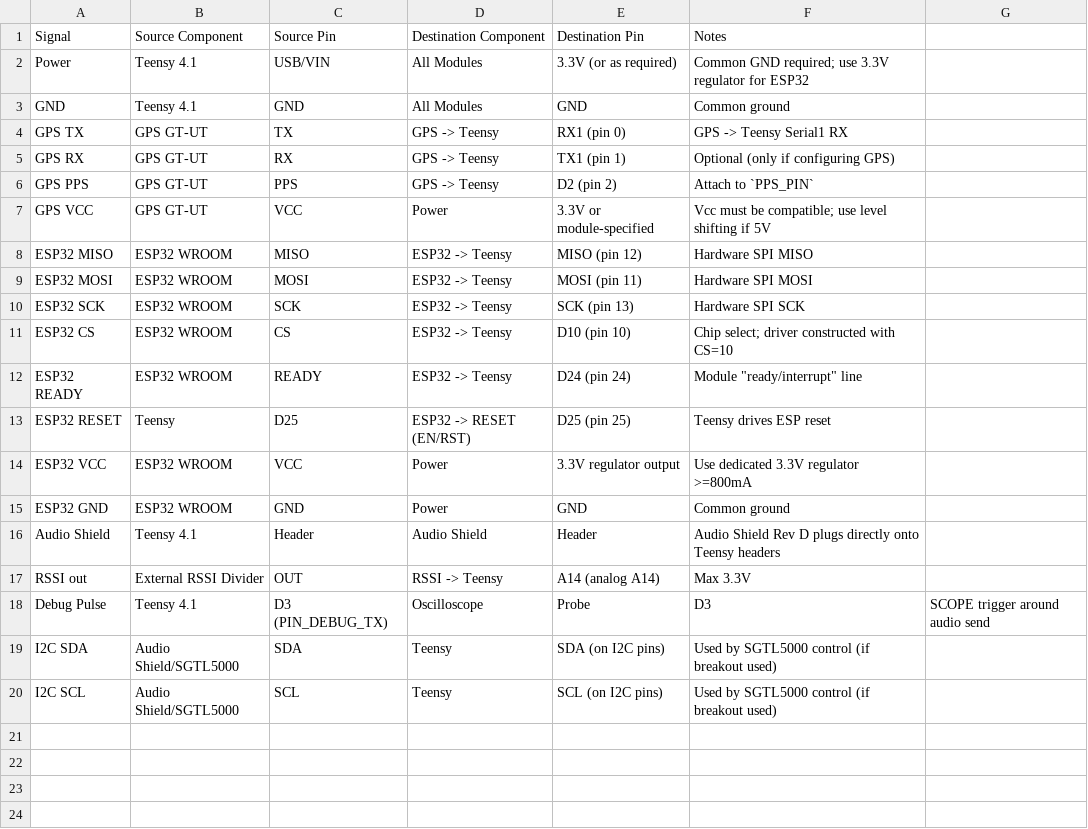
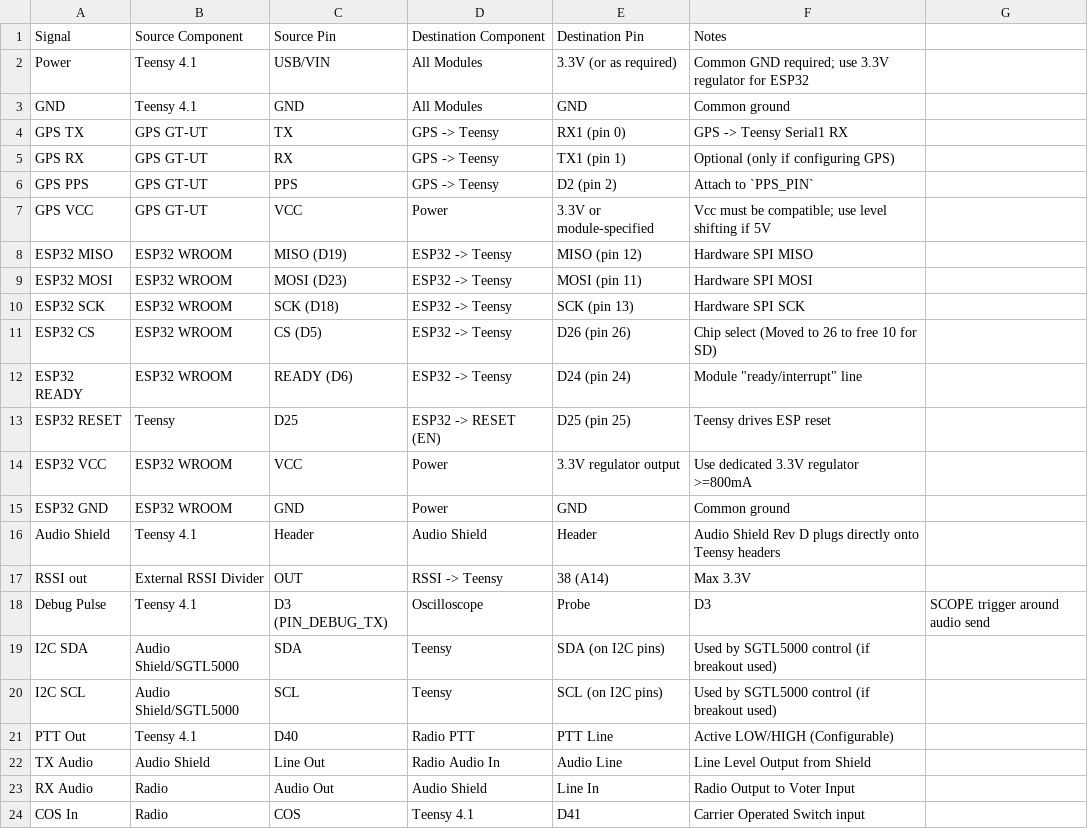
Before and after one commit to pcpackrat/teensyvoter, a CSV file: docs/wiring_pin_table.csv, drawn as a sheet.

Commit message:
Update wiring diagram and pin table for Transmit and ESP32 CS move

```diff
--- a/docs/wiring_pin_table.csv
+++ b/docs/wiring_pin_table.csv
@@ -7,8 +7,8 @@ GPS PPS,GPS GT-UT,PPS,GPS -> Teensy,D2 (pin 2),Attach to `PPS_PIN`
 GPS VCC,GPS GT-UT,VCC,Power,3.3V or module-specified,Vcc must be compatible; use level shifting if 5V
-ESP32 MISO,ESP32 WROOM,MISO,ESP32 -> Teensy,MISO (pin 12),Hardware SPI MISO
-ESP32 MOSI,ESP32 WROOM,MOSI,ESP32 -> Teensy,MOSI (pin 11),Hardware SPI MOSI
-ESP32 SCK,ESP32 WROOM,SCK,ESP32 -> Teensy,SCK (pin 13),Hardware SPI SCK
-ESP32 CS,ESP32 WROOM,CS,ESP32 -> Teensy,D10 (pin 10),Chip select; driver constructed with CS=10
-ESP32 READY,ESP32 WROOM,READY,ESP32 -> Teensy,D24 (pin 24),Module "ready/interrupt" line
-ESP32 RESET,Teensy,D25,ESP32 -> RESET (EN/RST),D25 (pin 25),Teensy drives ESP reset
+ESP32 MISO,ESP32 WROOM,MISO (D19),ESP32 -> Teensy,MISO (pin 12),Hardware SPI MISO
+ESP32 MOSI,ESP32 WROOM,MOSI (D23),ESP32 -> Teensy,MOSI (pin 11),Hardware SPI MOSI
+ESP32 SCK,ESP32 WROOM,SCK (D18),ESP32 -> Teensy,SCK (pin 13),Hardware SPI SCK
+ESP32 CS,ESP32 WROOM,CS (D5),ESP32 -> Teensy,D26 (pin 26),Chip select (Moved to 26 to free 10 for SD)
+ESP32 READY,ESP32 WROOM,READY (D6),ESP32 -> Teensy,D24 (pin 24),Module "ready/interrupt" line
+ESP32 RESET,Teensy,D25,ESP32 -> RESET (EN),D25 (pin 25),Teensy drives ESP reset
 ESP32 VCC,ESP32 WROOM,VCC,Power,3.3V regulator output,Use dedicated 3.3V regulator >=800mA
@@ -16,3 +16,3 @@ ESP32 GND,ESP32 WROOM,GND,Power,GND,Common ground
 Audio Shield,Teensy 4.1,Header,Audio Shield,Header,Audio Shield Rev D plugs directly onto Teensy headers
-RSSI out,External RSSI Divider,OUT,RSSI -> Teensy,A14 (analog A14),Max 3.3V
+RSSI out,External RSSI Divider,OUT,RSSI -> Teensy,38 (A14),Max 3.3V
 Debug Pulse,Teensy 4.1,D3 (PIN_DEBUG_TX),Oscilloscope,Probe,D3,SCOPE trigger around audio send
@@ -20 +20,5 @@ I2C SDA,Audio Shield/SGTL5000,SDA,Teensy,SDA (on I2C pins),Used by SGTL5000 cont
 I2C SCL,Audio Shield/SGTL5000,SCL,Teensy,SCL (on I2C pins),Used by SGTL5000 control (if breakout used)
+PTT Out,Teensy 4.1,D40,Radio PTT,PTT Line,Active LOW/HIGH (Configurable)
+TX Audio,Audio Shield,Line Out,Radio Audio In,Audio Line,Line Level Output from Shield
+RX Audio,Radio,Audio Out,Audio Shield,Line In,Radio Output to Voter Input
+COS In,Radio,COS,Teensy 4.1,D41,Carrier Operated Switch input
```
Also changed, not shown: 2 other files.
